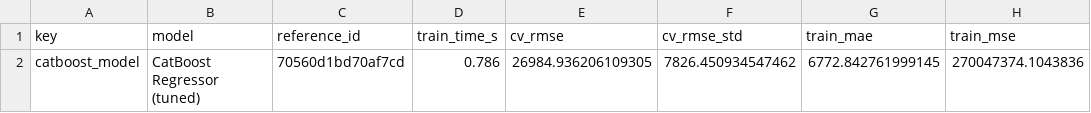
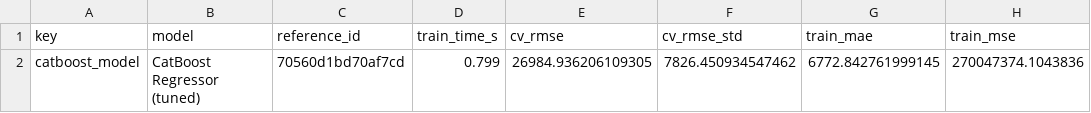
Before and after one commit to PihuCodeTech/House-Rent-Prediction-System, a CSV file: reports/final/metrics/metrics_catboost_model.csv, drawn as a sheet; only a part is shown; the diff names each change by its address in the sheet, - before the commit and + after, or states it on an @@ line.

Commit message:
Update reports/final/metrics/metrics_catboost_model.csv

```diff
--- a/reports/final/metrics/metrics_catboost_model.csv
+++ b/reports/final/metrics/metrics_catboost_model.csv
-D2 (train_time_s): 0.786
+D2 (train_time_s): 0.799
```
